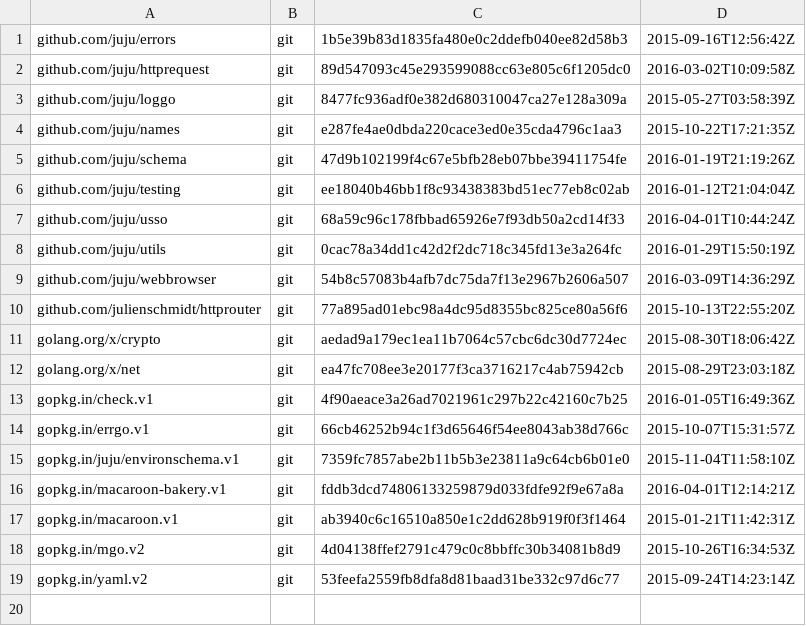
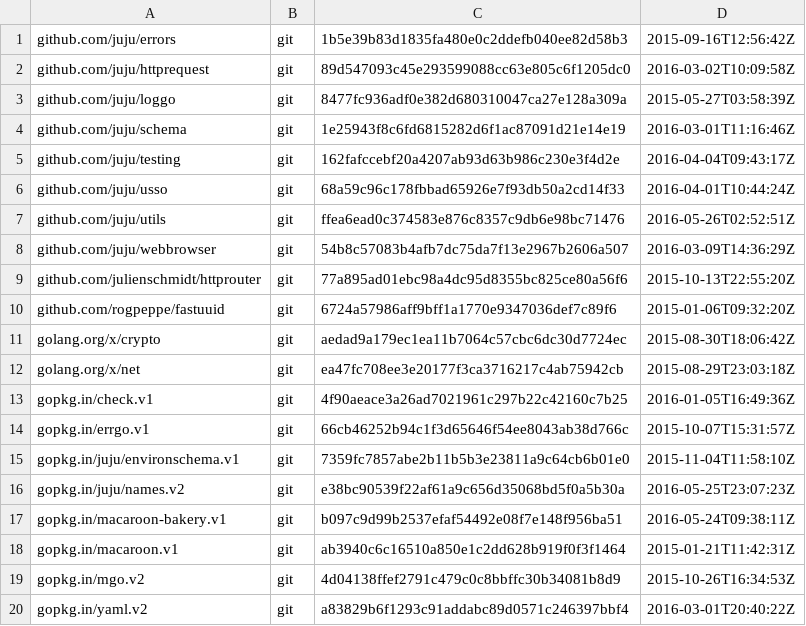
Before and after one commit to rogpeppe/identity, a TSV file: dependencies.tsv, drawn as a sheet.

Commit message:
Use names.v2

```diff
--- a/dependencies.tsv
+++ b/dependencies.tsv
@@ -3,9 +3,9 @@ github.com/juju/httprequest	git	89d547093c45e293599088cc63e805c6f1205dc0	2016-03
 github.com/juju/loggo	git	8477fc936adf0e382d680310047ca27e128a309a	2015-05-27T03:58:39Z
-github.com/juju/names	git	e287fe4ae0dbda220cace3ed0e35cda4796c1aa3	2015-10-22T17:21:35Z
-github.com/juju/schema	git	47d9b102199f4c67e5bfb28eb07bbe39411754fe	2016-01-19T21:19:26Z
-github.com/juju/testing	git	ee18040b46bb1f8c93438383bd51ec77eb8c02ab	2016-01-12T21:04:04Z
+github.com/juju/schema	git	1e25943f8c6fd6815282d6f1ac87091d21e14e19	2016-03-01T11:16:46Z
+github.com/juju/testing	git	162fafccebf20a4207ab93d63b986c230e3f4d2e	2016-04-04T09:43:17Z
 github.com/juju/usso	git	68a59c96c178fbbad65926e7f93db50a2cd14f33	2016-04-01T10:44:24Z
-github.com/juju/utils	git	0cac78a34dd1c42d2f2dc718c345fd13e3a264fc	2016-01-29T15:50:19Z
+github.com/juju/utils	git	ffea6ead0c374583e876c8357c9db6e98bc71476	2016-05-26T02:52:51Z
 github.com/juju/webbrowser	git	54b8c57083b4afb7dc75da7f13e2967b2606a507	2016-03-09T14:36:29Z
 github.com/julienschmidt/httprouter	git	77a895ad01ebc98a4dc95d8355bc825ce80a56f6	2015-10-13T22:55:20Z
+github.com/rogpeppe/fastuuid	git	6724a57986aff9bff1a1770e9347036def7c89f6	2015-01-06T09:32:20Z
 golang.org/x/crypto	git	aedad9a179ec1ea11b7064c57cbc6dc30d7724ec	2015-08-30T18:06:42Z
@@ -15,5 +15,6 @@ gopkg.in/errgo.v1	git	66cb46252b94c1f3d65646f54ee8043ab38d766c	2015-10-07T15:31:
 gopkg.in/juju/environschema.v1	git	7359fc7857abe2b11b5b3e23811a9c64cb6b01e0	2015-11-04T11:58:10Z
-gopkg.in/macaroon-bakery.v1	git	fddb3dcd74806133259879d033fdfe92f9e67a8a	2016-04-01T12:14:21Z
+gopkg.in/juju/names.v2	git	e38bc90539f22af61a9c656d35068bd5f0a5b30a	2016-05-25T23:07:23Z
+gopkg.in/macaroon-bakery.v1	git	b097c9d99b2537efaf54492e08f7e148f956ba51	2016-05-24T09:38:11Z
 gopkg.in/macaroon.v1	git	ab3940c6c16510a850e1c2dd628b919f0f3f1464	2015-01-21T11:42:31Z
 gopkg.in/mgo.v2	git	4d04138ffef2791c479c0c8bbffc30b34081b8d9	2015-10-26T16:34:53Z
-gopkg.in/yaml.v2	git	53feefa2559fb8dfa8d81baad31be332c97d6c77	2015-09-24T14:23:14Z
+gopkg.in/yaml.v2	git	a83829b6f1293c91addabc89d0571c246397bbf4	2016-03-01T20:40:22Z
```
Also changed, not shown: 1 other file.
